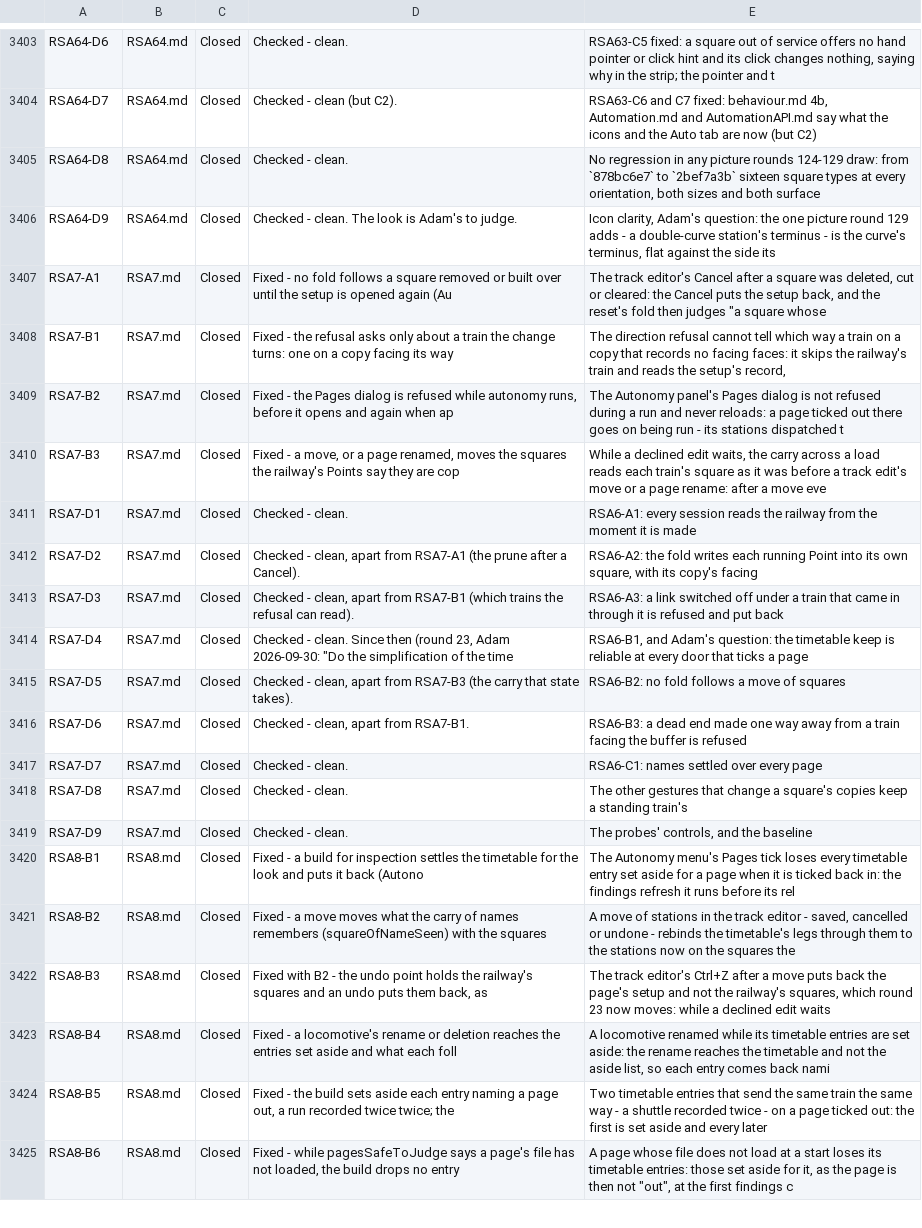
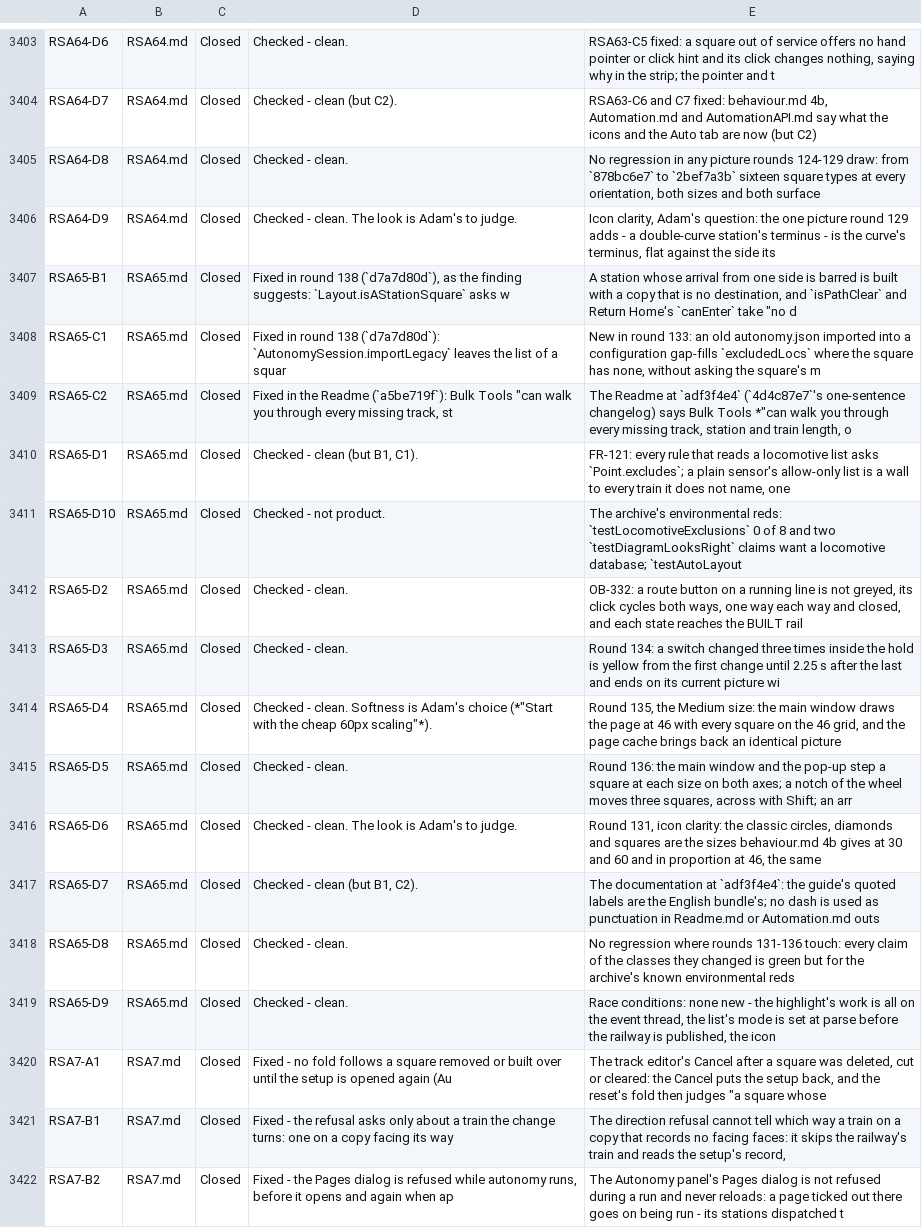
Before and after one commit to bob123456678/TrainControl, a TSV file: docs/manual-tests/findings.tsv, drawn as a sheet; only a part is shown, gaps mark what is left out; the shorter side is filled out with more unchanged rows.

```diff
--- a/docs/manual-tests/findings.tsv
+++ b/docs/manual-tests/findings.tsv
@@ -3406,2 +3406,15 @@ RSA64-D8	RSA64.md	Closed	Checked - clean.	No regression in any picture rounds 12
 RSA64-D9	RSA64.md	Closed	Checked - clean. The look is Adam's to judge.	Icon clarity, Adam's question: the one picture round 129 adds - a double-curve station's terminus - is the curve's terminus, flat against the side its
+RSA65-B1	RSA65.md	Closed	Fixed in round 138 (`d7a7d80d`), as the finding suggests: `Layout.isAStationSquare` asks w	A station whose arrival from one side is barred is built with a copy that is no destination, and `isPathClear` and Return Home's `canEnter` take "no d
+RSA65-C1	RSA65.md	Closed	Fixed in round 138 (`d7a7d80d`): `AutonomySession.importLegacy` leaves the list of a squar	New in round 133: an old autonomy.json imported into a configuration gap-fills `excludedLocs` where the square has none, without asking the square's m
+RSA65-C2	RSA65.md	Closed	Fixed in the Readme (`a5be719f`): Bulk Tools "can walk you through every missing track, st	The Readme at `adf3f4e4` (`4d4c87e7`'s one-sentence changelog) says Bulk Tools *"can walk you through every missing track, station and train length, o
+RSA65-D1	RSA65.md	Closed	Checked - clean (but B1, C1).	FR-121: every rule that reads a locomotive list asks `Point.excludes`; a plain sensor's allow-only list is a wall to every train it does not name, one
+RSA65-D10	RSA65.md	Closed	Checked - not product.	The archive's environmental reds: `testLocomotiveExclusions` 0 of 8 and two `testDiagramLooksRight` claims want a locomotive database; `testAutoLayout
+RSA65-D2	RSA65.md	Closed	Checked - clean.	OB-332: a route button on a running line is not greyed, its click cycles both ways, one way each way and closed, and each state reaches the BUILT rail
+RSA65-D3	RSA65.md	Closed	Checked - clean.	Round 134: a switch changed three times inside the hold is yellow from the first change until 2.25 s after the last and ends on its current picture wi
+RSA65-D4	RSA65.md	Closed	Checked - clean. Softness is Adam's choice (*"Start with the cheap 60px scaling"*).	Round 135, the Medium size: the main window draws the page at 46 with every square on the 46 grid, and the page cache brings back an identical picture
+RSA65-D5	RSA65.md	Closed	Checked - clean.	Round 136: the main window and the pop-up step a square at each size on both axes; a notch of the wheel moves three squares, across with Shift; an arr
+RSA65-D6	RSA65.md	Closed	Checked - clean. The look is Adam's to judge.	Round 131, icon clarity: the classic circles, diamonds and squares are the sizes behaviour.md 4b gives at 30 and 60 and in proportion at 46, the same
+RSA65-D7	RSA65.md	Closed	Checked - clean (but B1, C2).	The documentation at `adf3f4e4`: the guide's quoted labels are the English bundle's; no dash is used as punctuation in Readme.md or Automation.md outs
+RSA65-D8	RSA65.md	Closed	Checked - clean.	No regression where rounds 131-136 touch: every claim of the classes they changed is green but for the archive's known environmental reds
+RSA65-D9	RSA65.md	Closed	Checked - clean.	Race conditions: none new - the highlight's work is all on the event thread, the list's mode is set at parse before the railway is published, the icon
 RSA7-A1	RSA7.md	Closed	Fixed - no fold follows a square removed or built over until the setup is opened again (Au	The track editor's Cancel after a square was deleted, cut or cleared: the Cancel puts the setup back, and the reset's fold then judges "a square whose
```
Also changed, not shown: 3 other files.
